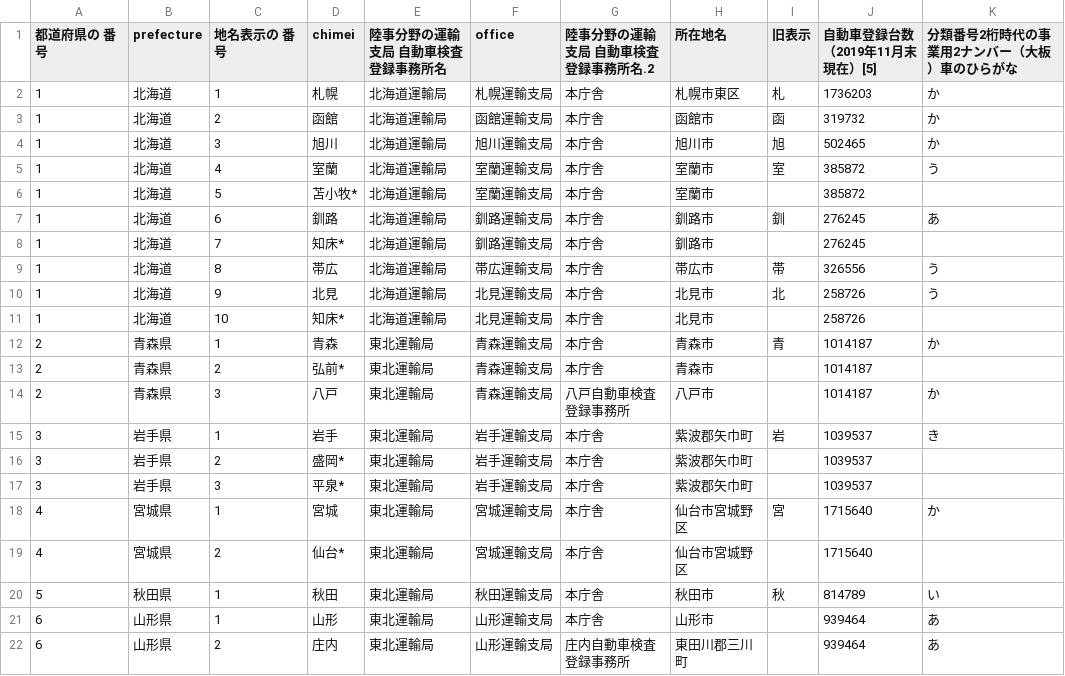
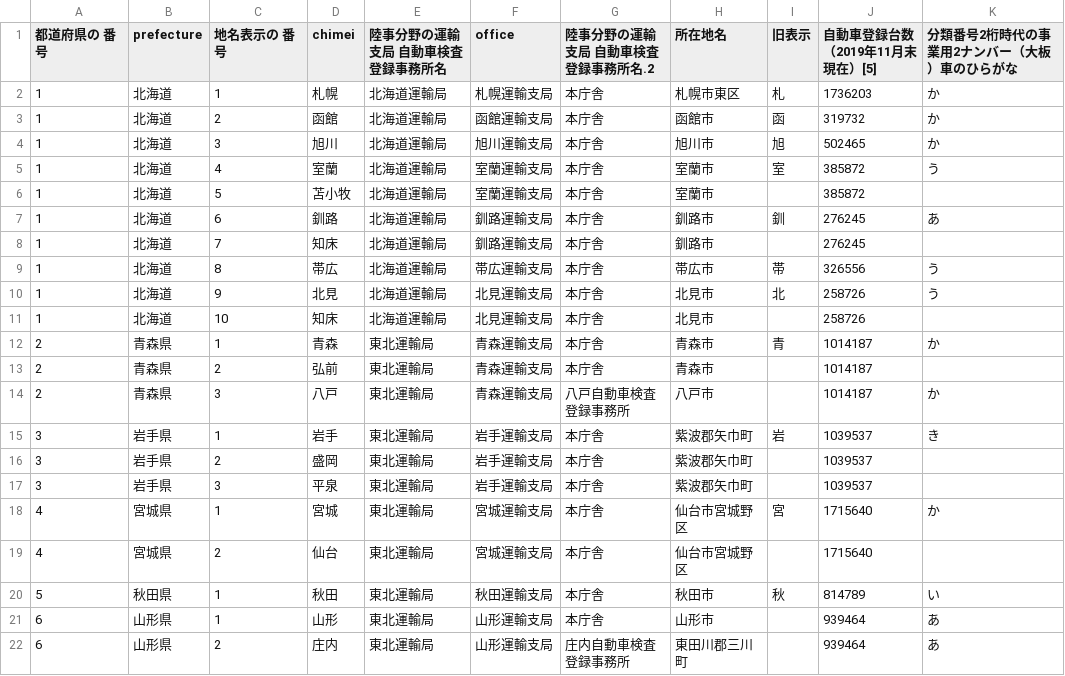
Before and after one commit to Sting41b/jp-number-plate-dsproject, a CSV file: data/raw/chimei_raw.csv, drawn as a sheet; only a part is shown; the diff covers the shown part only; the diff names each change by its address in the sheet, - before the commit and + after, or states it on an @@ line.

```diff
--- a/data/raw/chimei_raw.csv
+++ b/data/raw/chimei_raw.csv
-D6 (chimei): 苫小牧*
+D6 (chimei): 苫小牧
-D8 (chimei): 知床*
+D8 (chimei): 知床
-D11 (chimei): 知床*
+D11 (chimei): 知床
-D13 (chimei): 弘前*
+D13 (chimei): 弘前
-D16 (chimei): 盛岡*
+D16 (chimei): 盛岡
-D17 (chimei): 平泉*
+D17 (chimei): 平泉
-D19 (chimei): 仙台*
+D19 (chimei): 仙台
```
Also changed, not shown: 43 edited cells elsewhere in this file, 5 other files.
